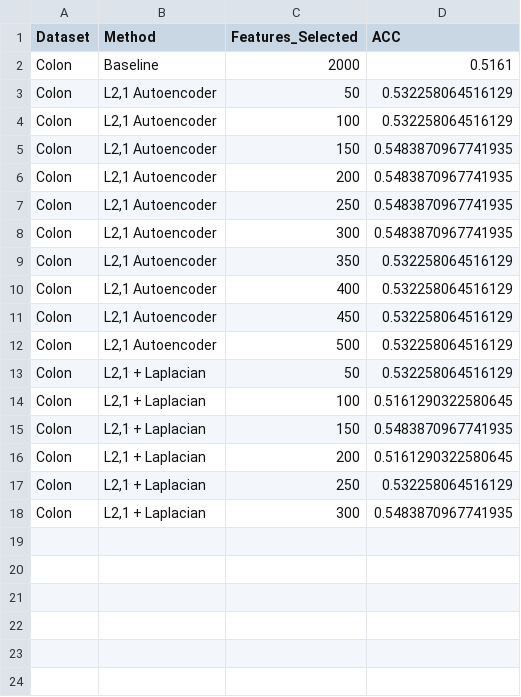
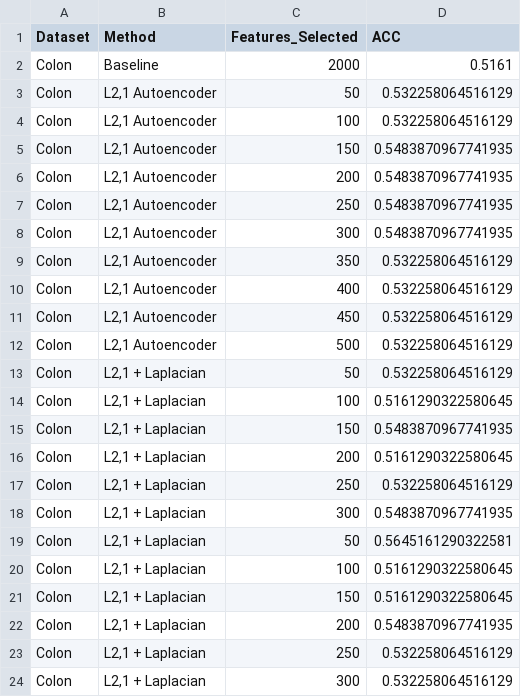
Before and after one commit to cmshebeeb/SMFS-AutoEncoder, a CSV file: reports/results/accuracy_results.csv, drawn as a sheet; the diff names each change by its address in the sheet, - before the commit and + after, or states it on an @@ line.

```diff
--- a/reports/results/accuracy_results.csv
+++ b/reports/results/accuracy_results.csv
+row 19: Colon | L2,1 + Laplacian | 50 | 0.5645161290322581
+row 20: Colon | L2,1 + Laplacian | 100 | 0.5161290322580645
+row 21: Colon | L2,1 + Laplacian | 150 | 0.5161290322580645
+row 22: Colon | L2,1 + Laplacian | 200 | 0.5483870967741935
+row 23: Colon | L2,1 + Laplacian | 250 | 0.532258064516129
+row 24: Colon | L2,1 + Laplacian | 300 | 0.532258064516129
```
Also changed, not shown: reports/results/feature_selection_results.csv, reports/results/nmi_results.csv, 1 other file.
